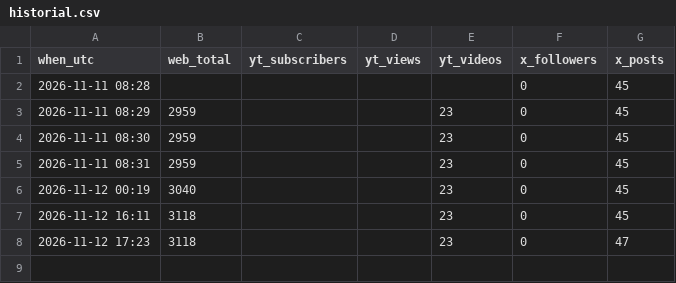
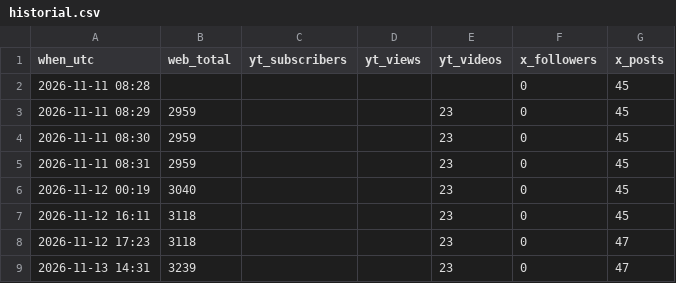
Before and after one commit to ramonpepapolo-lang/la-canasta, a CSV file: historial.csv, drawn as a sheet.

```diff
--- a/historial.csv
+++ b/historial.csv
@@ -8 +8,2 @@ when_utc,web_total,yt_subscribers,yt_views,yt_videos,x_followers,x_posts
 2026-11-12 17:23,3118,,,23,0,47
+2026-11-13 14:31,3239,,,23,0,47
```
Also changed, not shown: 1 other file.
